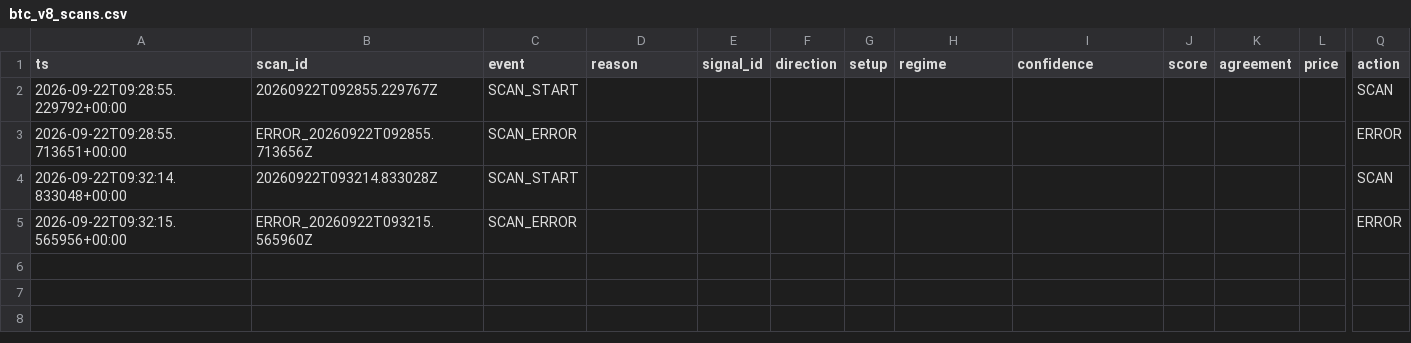
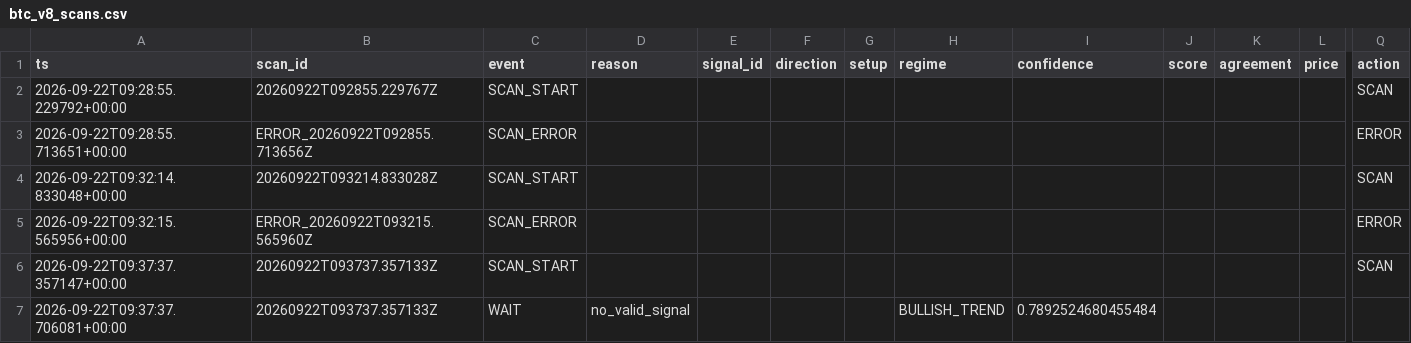
Before and after one commit to shaankhan9999999-sudo/smc-crypto-bot, a CSV file: logs/csv/btc_v8_scans.csv, drawn as a sheet; only a part is shown, gaps mark what is left out; rows hold the shown columns only; the diff names each change by its address in the sheet, - before the commit and + after, or states it on an @@ line.

```diff
--- a/logs/csv/btc_v8_scans.csv
+++ b/logs/csv/btc_v8_scans.csv
+row 6: 2026-09-22T09:37:37.357147+00:00 | 20260922T093737.357133Z | SCAN_START |  |  |  |  |  |  |  |  |  | SCAN
+row 7: 2026-09-22T09:37:37.706081+00:00 | 20260922T093737.357133Z | WAIT | no_valid_signal |  |  |  | BULLISH_TREND | 0.7892524680455484
```
Also changed, not shown: 3 other files.
